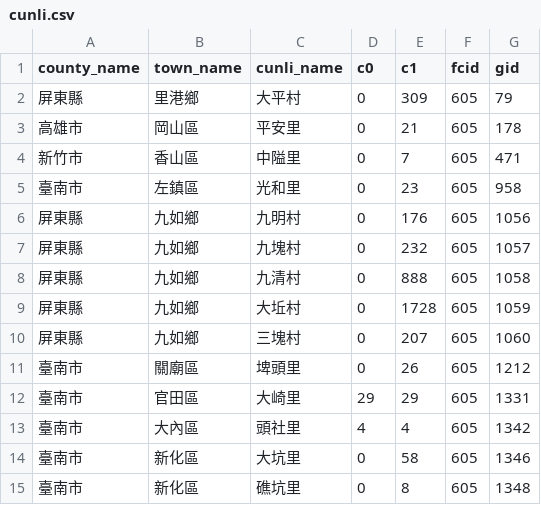
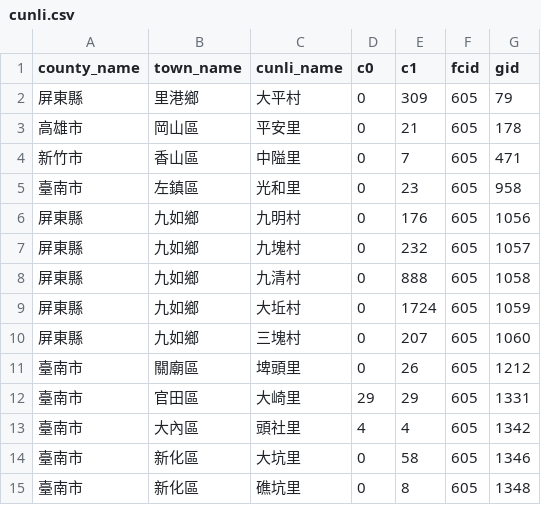
Before and after one commit to kiang/service.taipower.com.tw, a CSV file: docs/cunli.csv, drawn as a sheet; only a part is shown; the diff covers the shown part only.

```diff
--- a/docs/cunli.csv
+++ b/docs/cunli.csv
@@ -8,3 +8,3 @@ county_name,town_name,cunli_name,c0,c1,fcid,gid
 屏東縣,九如鄉,九清村,0,888,605,1058
-屏東縣,九如鄉,大坵村,0,1728,605,1059
+屏東縣,九如鄉,大坵村,0,1724,605,1059
 屏東縣,九如鄉,三塊村,0,207,605,1060
```
Also changed, not shown: 2 added rows and 9 edited cells elsewhere in this file, docs/taipower.csv.
